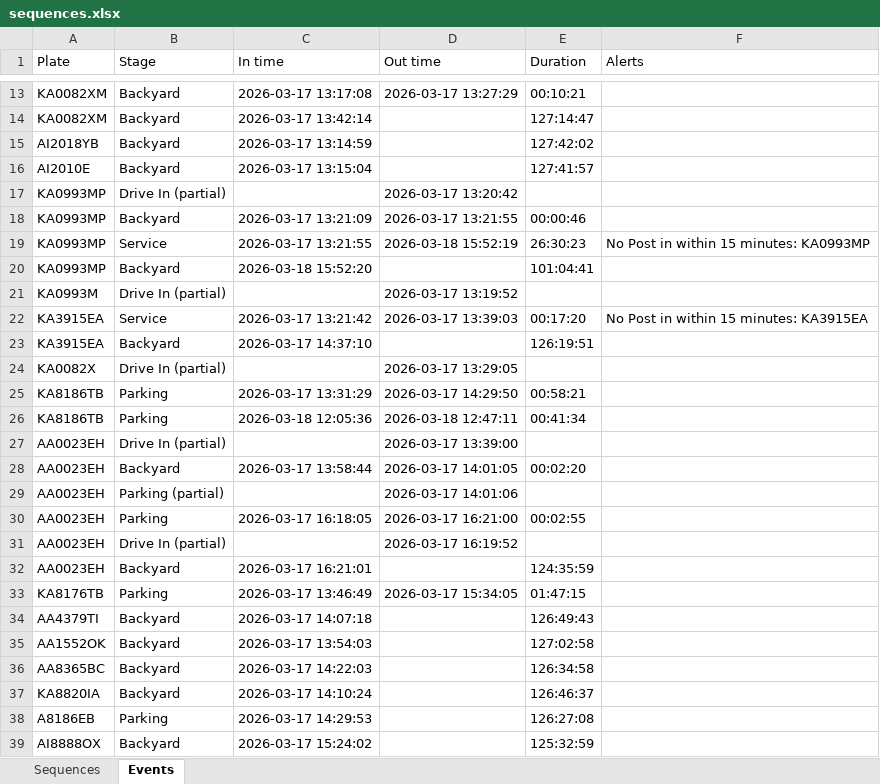
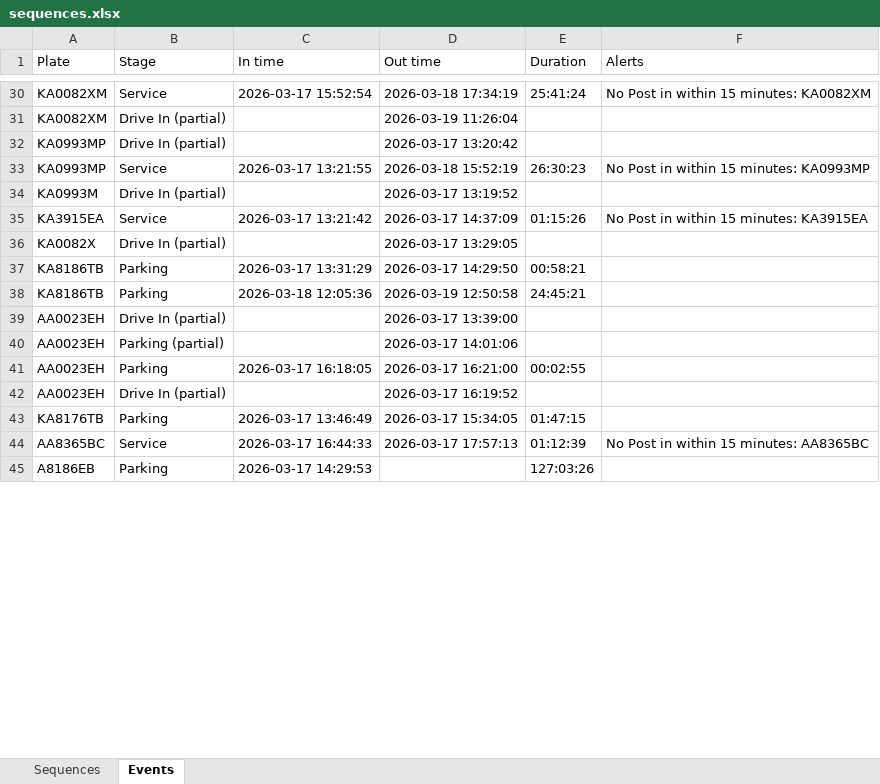
Before and after one commit to Vitalii-Kazymyrovych/winnerCustomization, an Excel workbook: results/sequences.xlsx, sheet Events, drawn as a sheet; only a part is shown, gaps mark what is left out; values as stored, in another font and other column widths than the file's, no borders; removed rows and columns are numbered as before the commit, all else as after; the diff covers the shown part only; the diff names each change by its address in the sheet, - before the commit and + after, or states it on an @@ line.

Commit message:
updated results

```diff
--- a/results/sequences.xlsx (sheet Events)
+++ b/results/sequences.xlsx (sheet Events)
-B30 (Stage): Backyard
+B30 (Stage): Service
-C30 (In time): 2026-03-17 13:17:08
+C30 (In time): 2026-03-17 15:52:54
-D30 (Out time): 2026-03-17 13:27:29
+D30 (Out time): 2026-03-18 17:34:19
-E30 (Duration): 00:10:21
+E30 (Duration): 25:41:24
-F30 (Alerts): (empty)
+F30 (Alerts): No Post in within 15 minutes: KA0082XM
-row 14: KA0082XM | Backyard | 2026-03-17 13:42:14 |  | 127:14:47
-row 15: AI2018YB | Backyard | 2026-03-17 13:14:59 |  | 127:42:02
-row 16: AI2010E | Backyard | 2026-03-17 13:15:04 |  | 127:41:57
@@ row 69 moved to row 31: KA0082XM @@
-row 18: KA0993MP | Backyard | 2026-03-17 13:21:09 | 2026-03-17 13:21:55 | 00:00:46
-row 20: KA0993MP | Backyard | 2026-03-18 15:52:20 |  | 101:04:41
-D35 (Out time): 2026-03-17 13:39:03
+D35 (Out time): 2026-03-17 14:37:09
-E35 (Duration): 00:17:20
+E35 (Duration): 01:15:26
-row 23: KA3915EA | Backyard | 2026-03-17 14:37:10 |  | 126:19:51
-D38 (Out time): 2026-03-18 12:47:11
+D38 (Out time): 2026-03-19 12:50:58
-E38 (Duration): 00:41:34
+E38 (Duration): 24:45:21
-row 28: AA0023EH | Backyard | 2026-03-17 13:58:44 | 2026-03-17 14:01:05 | 00:02:20
-row 32: AA0023EH | Backyard | 2026-03-17 16:21:01 |  | 124:35:59
-row 34: AA4379TI | Backyard | 2026-03-17 14:07:18 |  | 126:49:43
-row 35: AA1552OK | Backyard | 2026-03-17 13:54:03 |  | 127:02:58
-row 36: AA8365BC | Backyard | 2026-03-17 14:22:03 |  | 126:34:58
-row 37: KA8820IA | Backyard | 2026-03-17 14:10:24 |  | 126:46:37
@@ row 74 moved to row 44: AA8365BC @@
-E45 (Duration): 126:27:08
+E45 (Duration): 127:03:26
-row 39: AI8888OX | Backyard | 2026-03-17 15:24:02 |  | 125:32:59
```
Also changed, not shown: 9 added rows, 192 removed rows, 39 moved rows and 104 edited cells elsewhere in this sheet, sheet Sequences.
